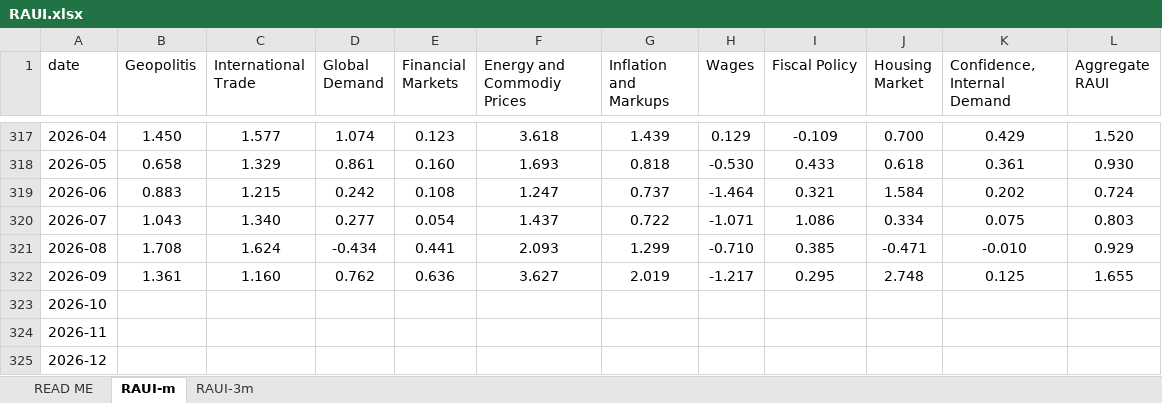
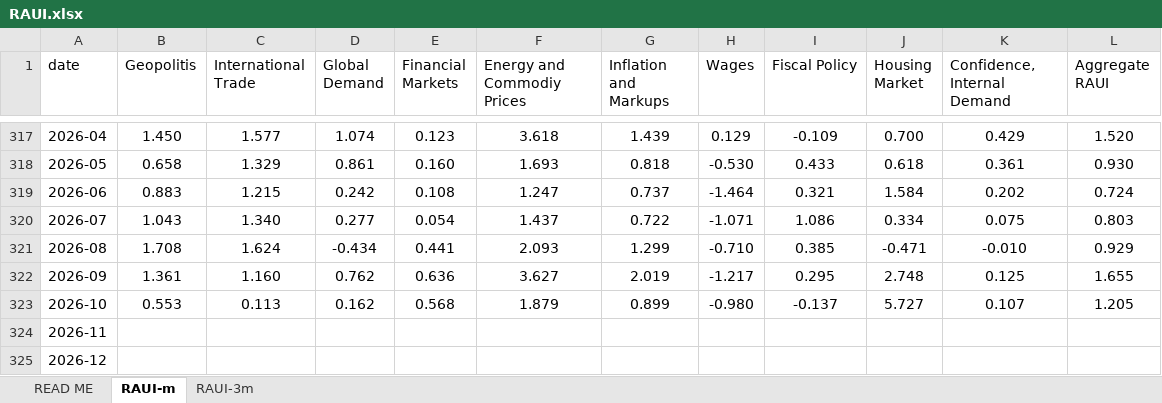
Before and after one commit to ghomimorteza/index, an Excel workbook: img/RAUI.xlsx, sheet RAUI-m, drawn as a sheet; only a part is shown, gaps mark what is left out; values as stored, in another font and other column widths than the file's, no borders; the diff names each change by its address in the sheet, - before the commit and + after, or states it on an @@ line.

Commit message:
Add files via upload

```diff
--- a/img/RAUI.xlsx (sheet RAUI-m)
+++ b/img/RAUI.xlsx (sheet RAUI-m)
-B323 (Geopolitis): (empty)
+B323 (Geopolitis): 0.553
-C323 (International Trade): (empty)
+C323 (International Trade): 0.113
-D323 (Global Demand): (empty)
+D323 (Global Demand): 0.162
-E323 (Financial Markets): (empty)
+E323 (Financial Markets): 0.568
-F323 (Energy and Commodiy Prices): (empty)
+F323 (Energy and Commodiy Prices): 1.879
-G323 (Inflation and Markups): (empty)
+G323 (Inflation and Markups): 0.899
-H323 (Wages): (empty)
+H323 (Wages): -0.980
-I323 (Fiscal Policy): (empty)
+I323 (Fiscal Policy): -0.137
-J323 (Housing Market): (empty)
+J323 (Housing Market): 5.727
-K323 (Confidence, Internal Demand): (empty)
+K323 (Confidence, Internal Demand): 0.107
-L323 (Aggregate RAUI): (empty)
+L323 (Aggregate RAUI): 1.205
```
Also changed, not shown: sheet RAUI-3m.
